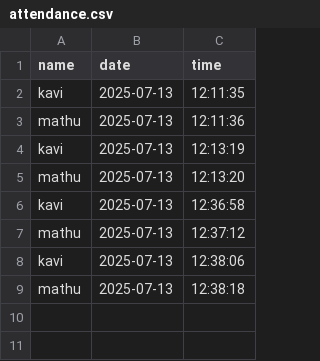
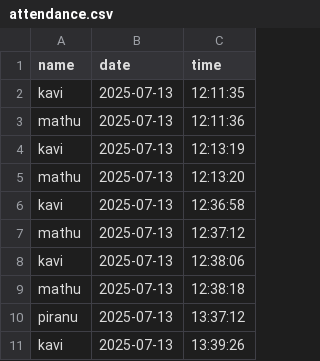
Before and after one commit to ParkkaviSivakaran72/Face-recognition, a CSV file: attendence/attendance.csv, drawn as a sheet.

```diff
--- a/attendence/attendance.csv
+++ b/attendence/attendance.csv
@@ -9 +9,3 @@ kavi,2025-07-13,12:38:06
 mathu,2025-07-13,12:38:18
+piranu,2025-07-13,13:37:12
+kavi,2025-07-13,13:39:26
```
Also changed, not shown: 2 other files.
